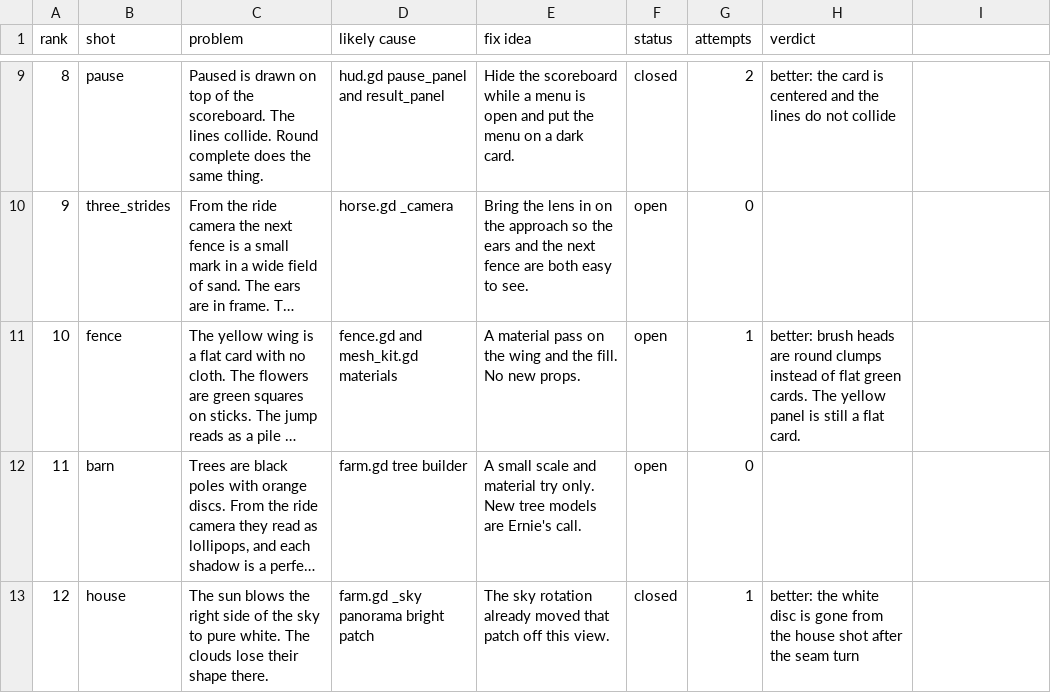
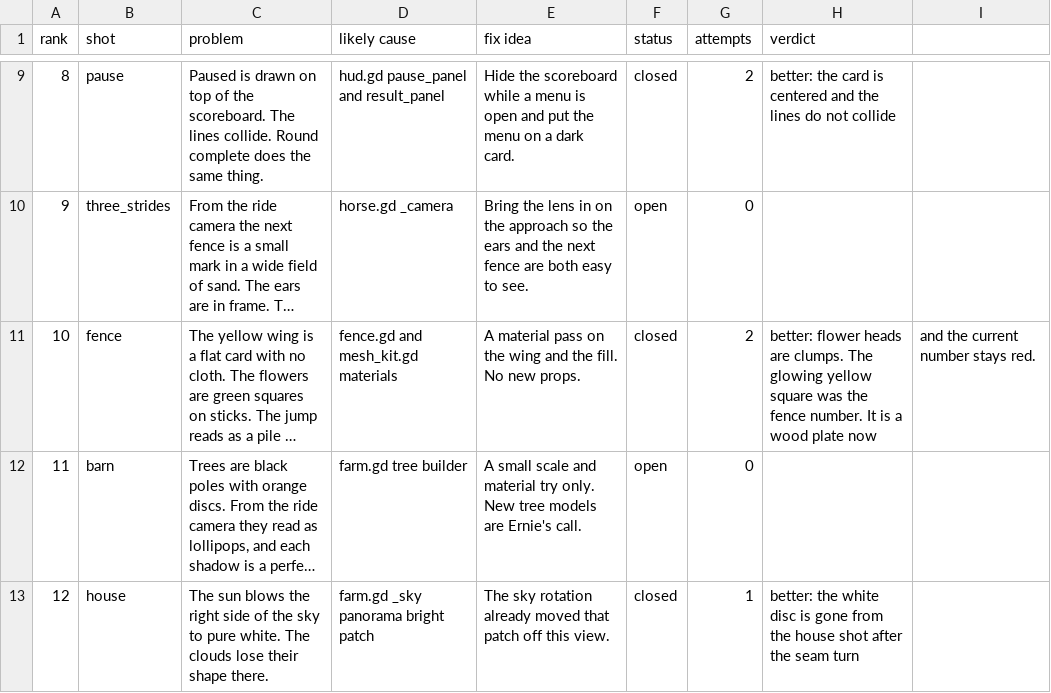
Before and after one commit to wmehobbs/Abbott-game, a CSV file: dist/day12/visual_backlog.csv, drawn as a sheet; only a part is shown, gaps mark what is left out; long unchanged cells end in …; the diff names each change by its address in the sheet, - before the commit and + after, or states it on an @@ line.

```diff
--- a/dist/day12/visual_backlog.csv
+++ b/dist/day12/visual_backlog.csv
-F11 (status): open
+F11 (status): closed
-G11 (attempts): 1
+G11 (attempts): 2
-H11 (verdict): better: brush heads are round clumps instead of flat green cards. The yellow panel is still a flat card.
+H11 (verdict): better: flower heads are clumps. The glowing yellow square was the fence number. It is a wood plate now
-I11: (empty)
+I11: and the current number stays red.
```
Also changed, not shown: 2 other files.
